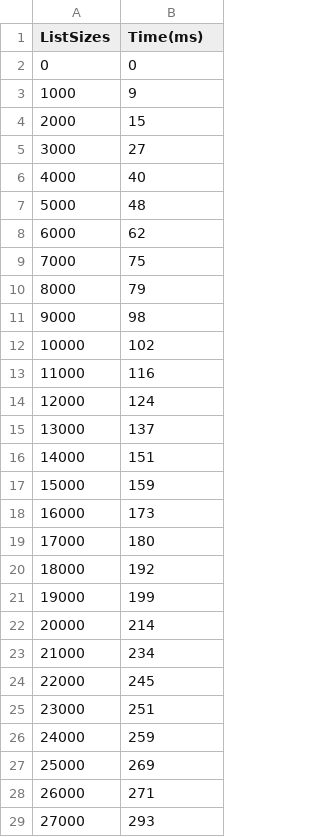
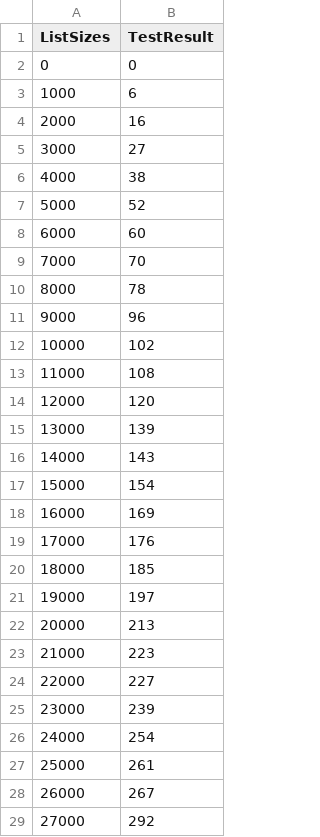
Before and after one commit to aaronluannguyen/searchengine, a CSV file: experimentdata/experiment1.csv, drawn as a sheet; only a part is shown; the diff covers the shown part only.

```diff
--- a/experimentdata/experiment1.csv
+++ b/experimentdata/experiment1.csv
@@ -1,29 +1,29 @@
-ListSizes,Time(ms)
+ListSizes,TestResult
 0,0
-1000,9
-2000,15
+1000,6
+2000,16
 3000,27
-4000,40
-5000,48
-6000,62
-7000,75
-8000,79
-9000,98
+4000,38
+5000,52
+6000,60
+7000,70
+8000,78
+9000,96
 10000,102
-11000,116
-12000,124
-13000,137
-14000,151
-15000,159
-16000,173
-17000,180
-18000,192
-19000,199
-20000,214
-21000,234
-22000,245
-23000,251
-24000,259
-25000,269
-26000,271
-27000,293
+11000,108
+12000,120
+13000,139
+14000,143
+15000,154
+16000,169
+17000,176
+18000,185
+19000,197
+20000,213
+21000,223
+22000,227
+23000,239
+24000,254
+25000,261
+26000,267
+27000,292
```
Also changed, not shown: 170 edited cells elsewhere in this file, 2 other files.
